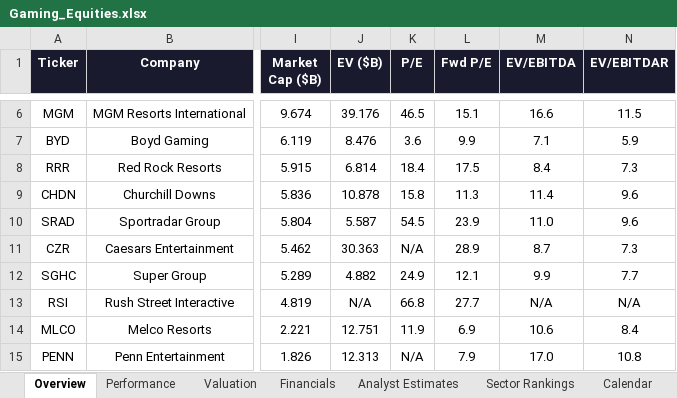
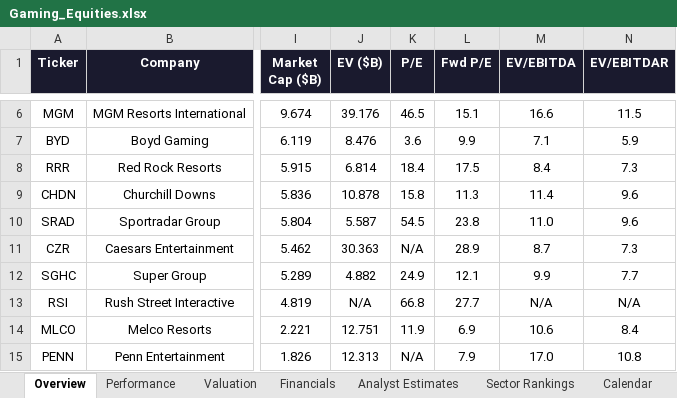
Before and after one commit to rdavidtooley-cpu/casino-gaming-intel, an Excel workbook: Gaming_Equities.xlsx, sheet Overview, drawn as a sheet; only a part is shown, gaps mark what is left out; values as stored, in another font and other column widths than the file's, no borders; the diff names each change by its address in the sheet, - before the commit and + after, or states it on an @@ line.

```diff
--- a/Gaming_Equities.xlsx (sheet Overview)
+++ b/Gaming_Equities.xlsx (sheet Overview)
-L10 (Fwd P/E): 23.9
+L10 (Fwd P/E): 23.8
```
Also changed, not shown: sheet Valuation, 8 other files.
